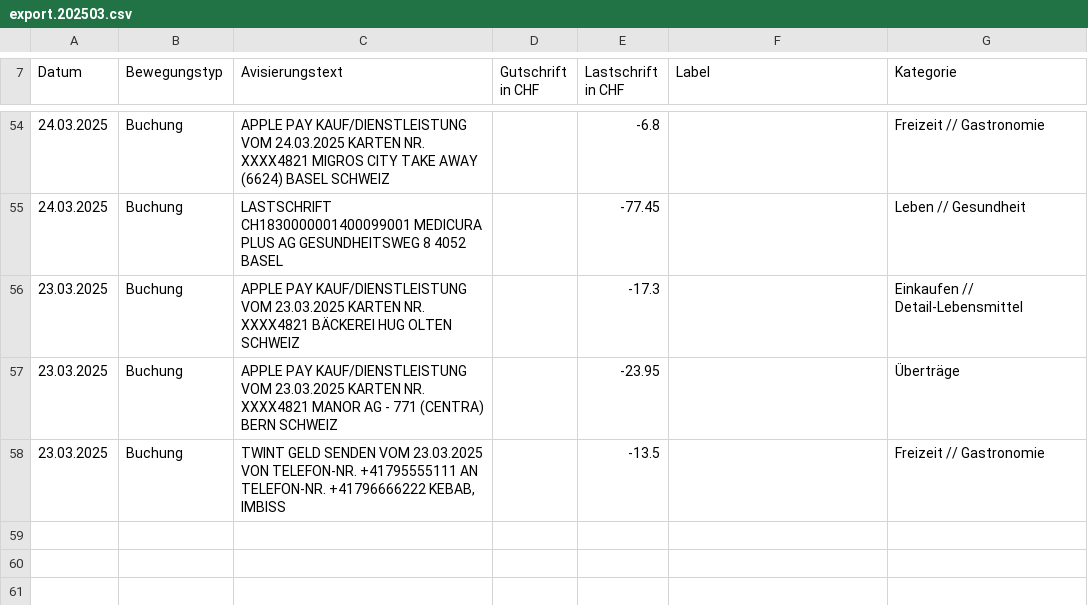
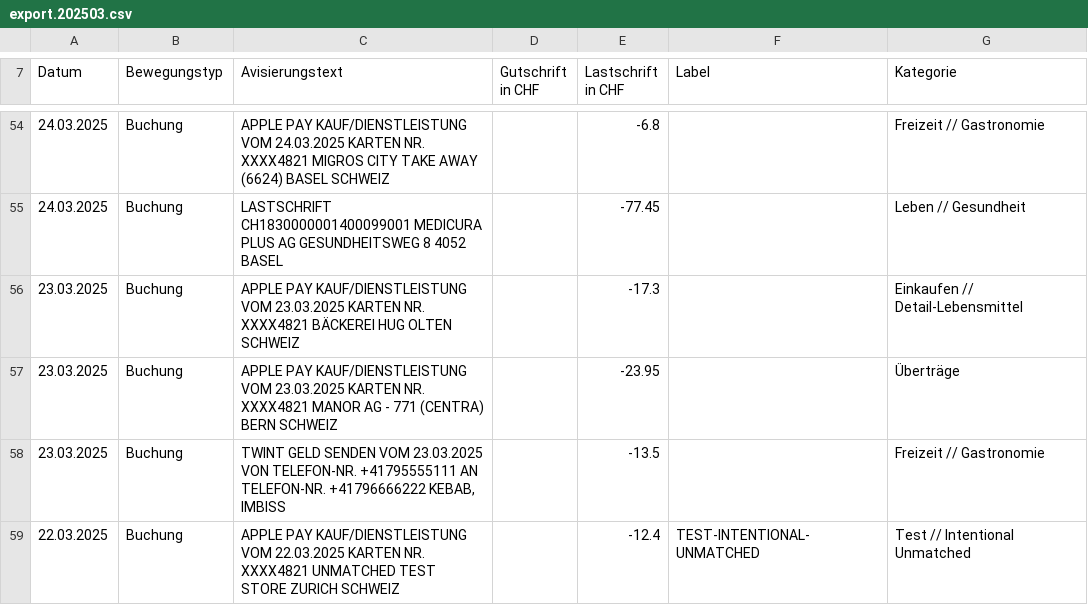
Before and after one commit to rauricus/Budget-Analysis-Tool, a CSV file: data/reference/input/export.202503.csv, drawn as a sheet; only a part is shown, gaps mark what is left out.

```diff
--- a/data/reference/input/export.202503.csv
+++ b/data/reference/input/export.202503.csv
@@ -58 +58,2 @@ Datum;Bewegungstyp;Avisierungstext;Gutschrift in CHF;Lastschrift in CHF;Label;Ka
 23.03.2025;Buchung;"TWINT GELD SENDEN VOM 23.03.2025 VON TELEFON-NR. +41795555111 AN TELEFON-NR. +41796666222 KEBAB, IMBISS";;-13.5;;Freizeit // Gastronomie
+22.03.2025;Buchung;"APPLE PAY KAUF/DIENSTLEISTUNG VOM 22.03.2025 KARTEN NR. XXXX4821 UNMATCHED TEST STORE ZURICH SCHWEIZ";;-12.4;TEST-INTENTIONAL-UNMATCHED;Test // Intentional Unmatched
```
Also changed, not shown: data/reference/output/export.202503.categorized.csv, 3 other files.
